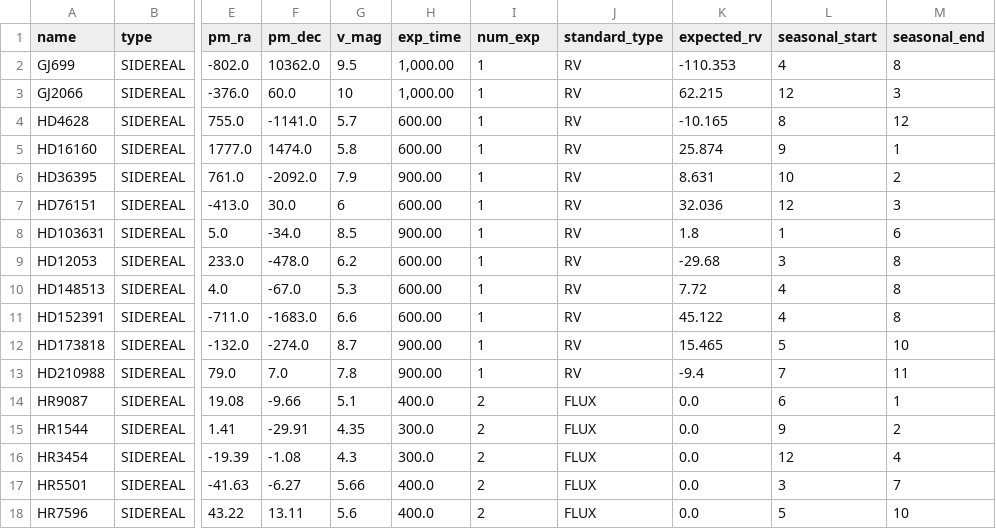
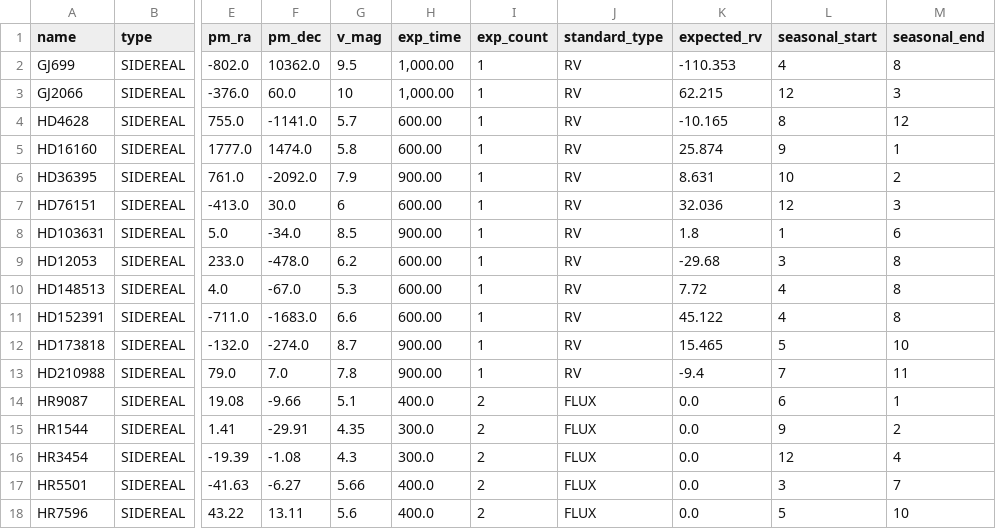
Before and after one commit to LCOGT/calibration-tom, a CSV file: data/NRES_targets.csv, drawn as a sheet; only a part is shown, gaps mark what is left out; the diff names each change by its address in the sheet, - before the commit and + after, or states it on an @@ line.

```diff
--- a/data/NRES_targets.csv
+++ b/data/NRES_targets.csv
-I1: num_exp
+I1: exp_count
```
Also changed, not shown: 5 other files.
